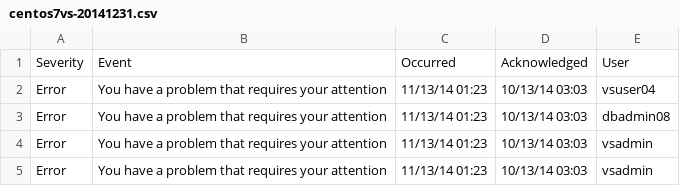
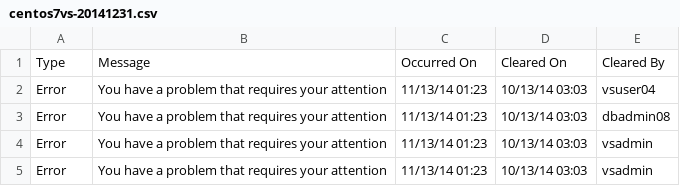
Before and after one commit to caleorourke/canary, a CSV file: public/logs/centos7vs-20141231.csv, drawn as a sheet; only a part is shown; removed rows and columns are numbered as before the commit, all else as after; the diff names each change by its address in the sheet, - before the commit and + after, or states it on an @@ line.

```diff
--- a/public/logs/centos7vs-20141231.csv
+++ b/public/logs/centos7vs-20141231.csv
-row 1: Severity | Event | Occurred | Acknowledged | User
+row 1: Type | Message | Occurred On | Cleared On | Cleared By
```
Also changed, not shown: 14 other files.
